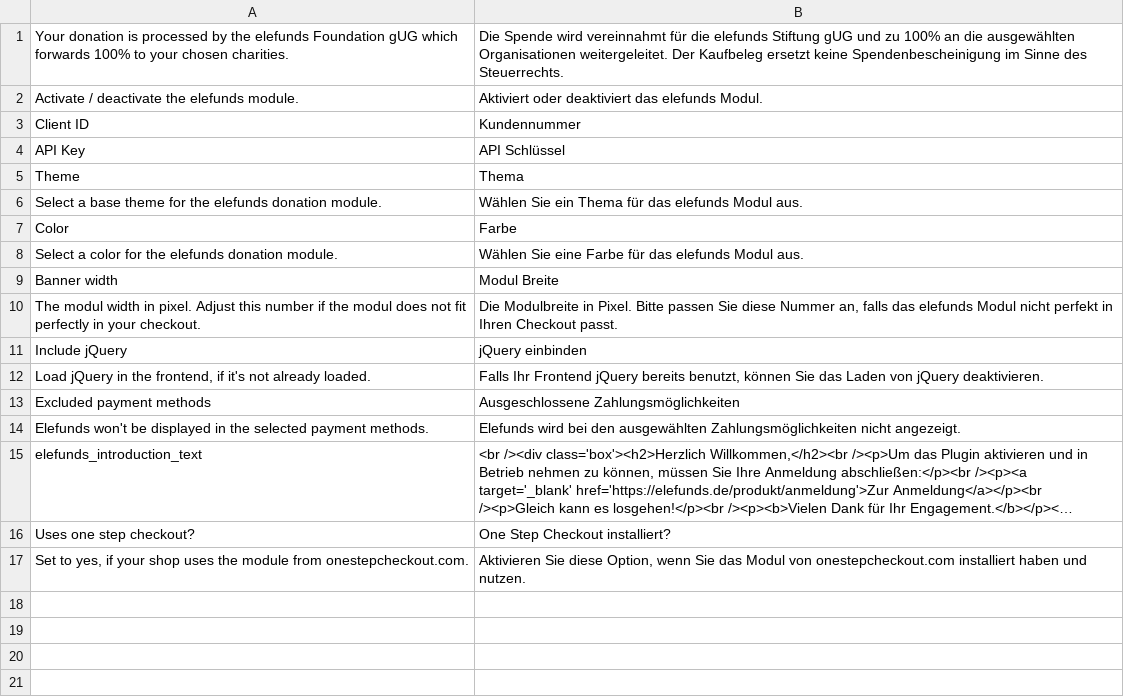
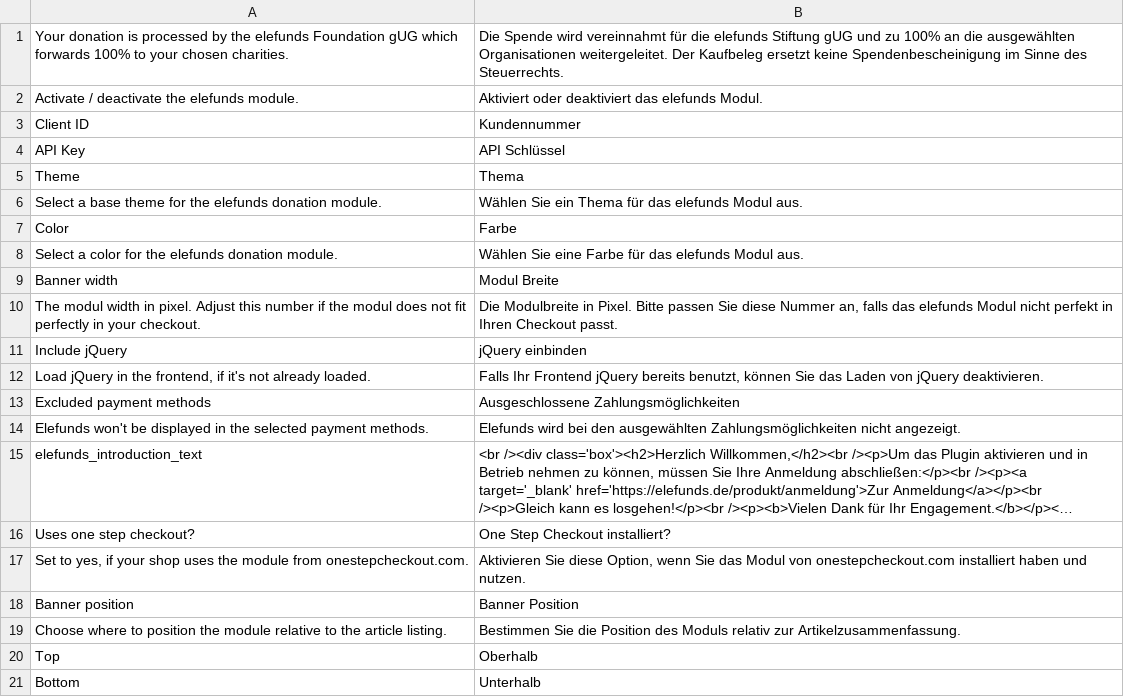
Before and after one commit to shredding/elefunds-Magento, a CSV file: app/locale/de_DE/Lfnds_Donation.csv, drawn as a sheet; long unchanged cells end in …; the diff names each change by its address in the sheet, - before the commit and + after, or states it on an @@ line.

Commit message:
positioning

```diff
--- a/app/locale/de_DE/Lfnds_Donation.csv
+++ b/app/locale/de_DE/Lfnds_Donation.csv
+row 18: Banner position | Banner Position
+row 19: Choose where to position the module relative to the article listing. | Bestimmen Sie die Position des Moduls relativ zur Artikelzusammenfassung.
+row 20: Top | Oberhalb
+row 21: Bottom | Unterhalb
```
Also changed, not shown: 4 other files.
